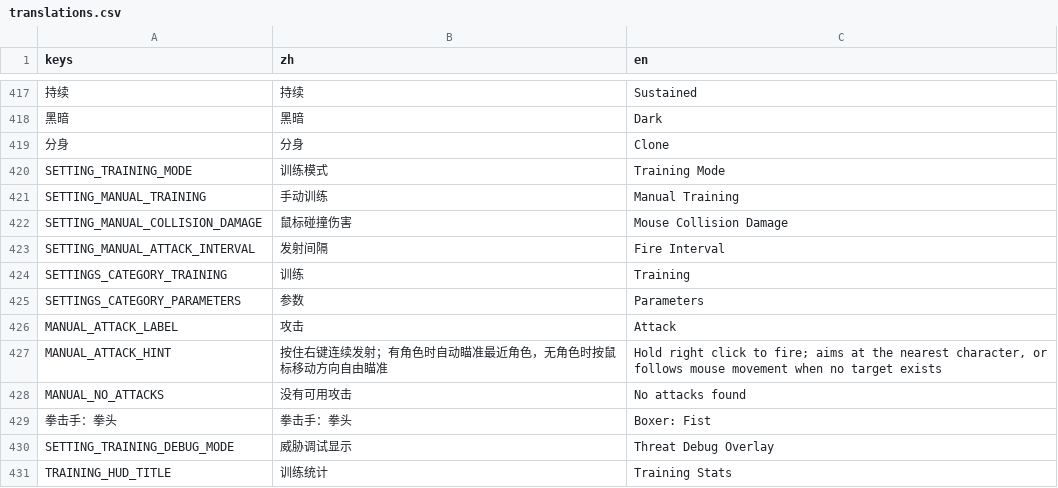
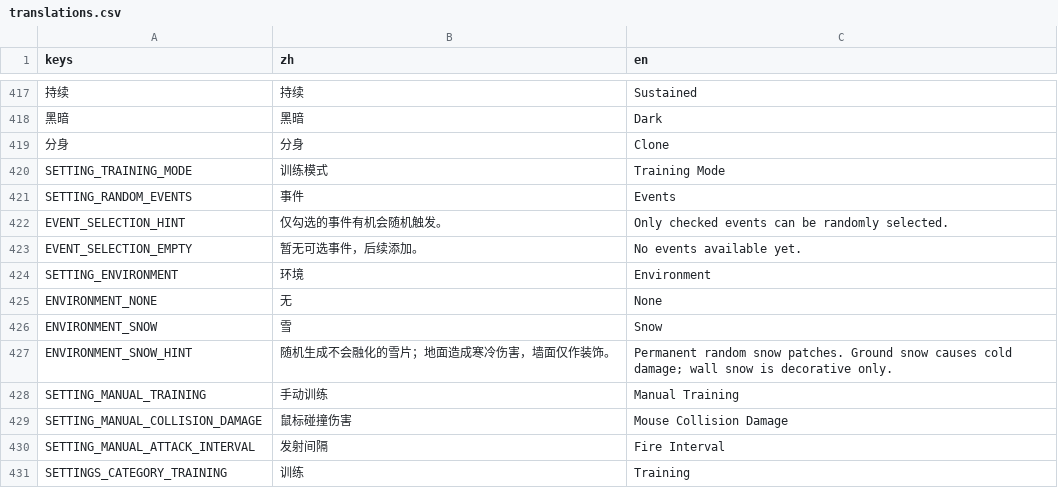
Before and after one commit to wdxlg/polo-balls, a CSV file: translations.csv, drawn as a sheet; only a part is shown, gaps mark what is left out; the shorter side is filled out with more unchanged rows; the diff names each change by its address in the sheet, - before the commit and + after, or states it on an @@ line.

Commit message:
feat(training): add event controls, permanent snow and shared cold damage

```diff
--- a/translations.csv
+++ b/translations.csv
+row 421: SETTING_RANDOM_EVENTS | 事件 | Events
+row 422: EVENT_SELECTION_HINT | 仅勾选的事件有机会随机触发。 | Only checked events can be randomly selected.
+row 423: EVENT_SELECTION_EMPTY | 暂无可选事件，后续添加。 | No events available yet.
+row 424: SETTING_ENVIRONMENT | 环境 | Environment
+row 425: ENVIRONMENT_NONE | 无 | None
+row 426: ENVIRONMENT_SNOW | 雪 | Snow
+row 427: ENVIRONMENT_SNOW_HINT | 随机生成不会融化的雪片；地面造成寒冷伤害，墙面仅作装饰。 | Permanent random snow patches. Ground snow causes cold damage; wall snow is decorative only.
```
Also changed, not shown: 35 other files.
